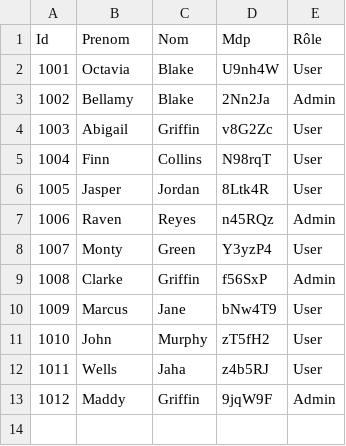
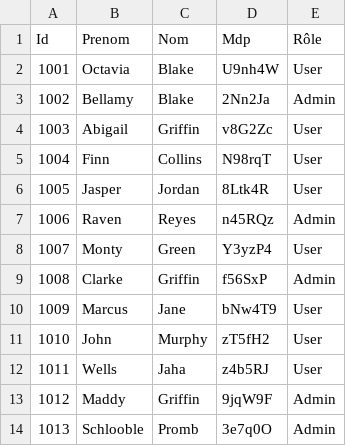
Before and after one commit to theo-baccam/shell-exe, a CSV file: Job09/Shell_Userlist.csv, drawn as a sheet.

```diff
--- a/Job09/Shell_Userlist.csv
+++ b/Job09/Shell_Userlist.csv
@@ -13 +13,2 @@ Id,Prenom,Nom,Mdp,Rôle
 1012,Maddy ,Griffin,9jqW9F,Admin
+1013,Schlooble ,Promb,3e7q0O,Admin
```
Also changed, not shown: 2 other files.
